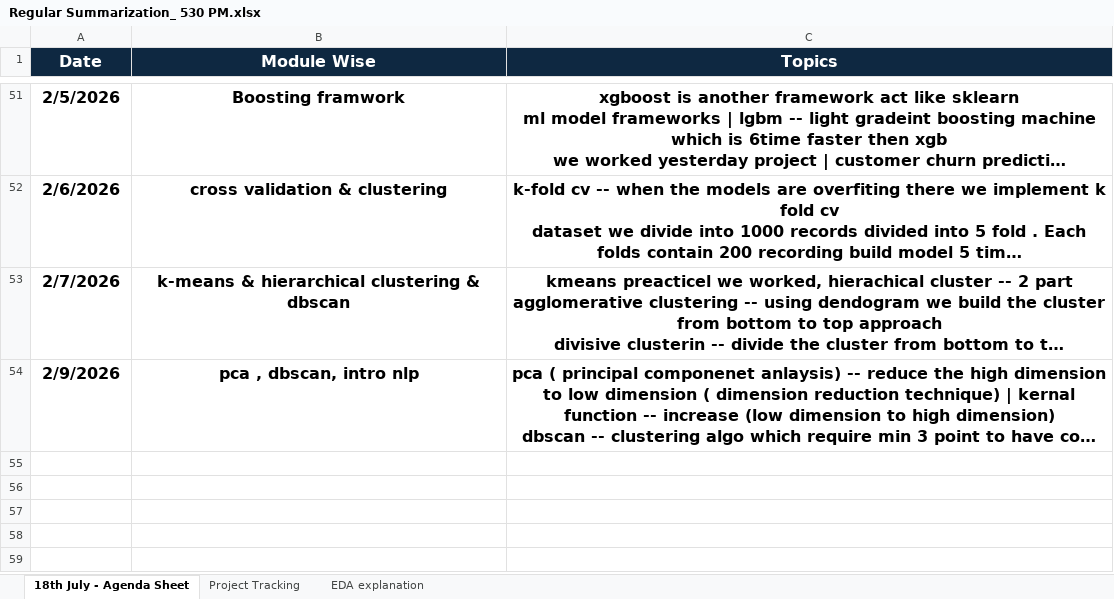
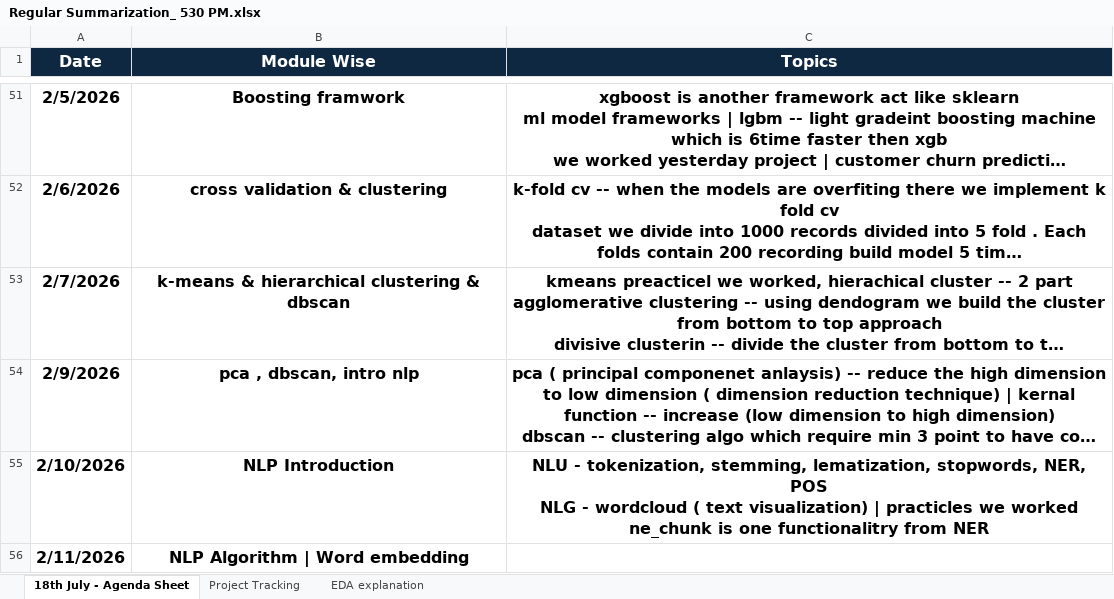
Before and after one commit to venkatesh-singamsetty/python-ai-bootcamp, an Excel workbook: Regular Summarization_ 530 PM.xlsx, sheet 18th July - Agenda Sheet, drawn as a sheet; only a part is shown, gaps mark what is left out; long unchanged cells end in …; values as stored, in another font and other column widths than the file's, no borders; ↵ is a line break in a cell; the diff names each change by its address in the sheet, - before the commit and + after, or states it on an @@ line.

```diff
--- a/Regular Summarization_ 530 PM.xlsx (sheet 18th July - Agenda Sheet)
+++ b/Regular Summarization_ 530 PM.xlsx (sheet 18th July - Agenda Sheet)
+row 55: 2/10/2026 | NLP Introduction | NLU - tokenization, stemming, lematization, stopwords, NER, POS ↵ NLG - wordcloud ( text visualization) | practicles we worked ↵ ne_chunk is one functionalitry from NER
+row 56: 2/11/2026 | NLP Algorithm | Word embedding
```
Also changed, not shown: sheet Project Tracking, 17 other files.
